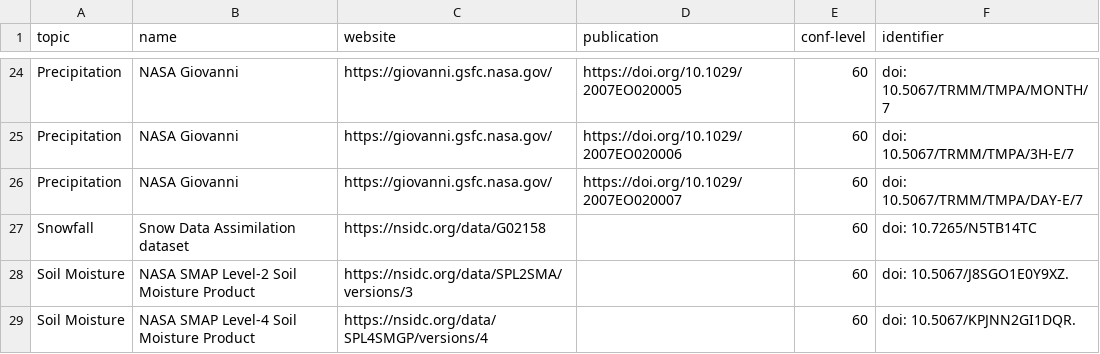
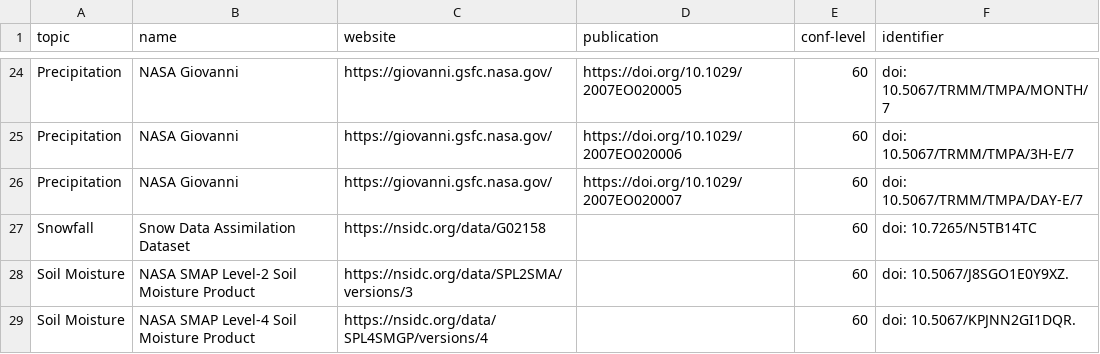
Before and after one commit to ESIPFed/esip-hackfest-summer2020, a CSV file: input.csv, drawn as a sheet; only a part is shown, gaps mark what is left out; the diff names each change by its address in the sheet, - before the commit and + after, or states it on an @@ line.

```diff
--- a/input.csv
+++ b/input.csv
-B27 (name): Snow Data Assimilation dataset
+B27 (name): Snow Data Assimilation Dataset
```
Also changed, not shown: 1 other file.
